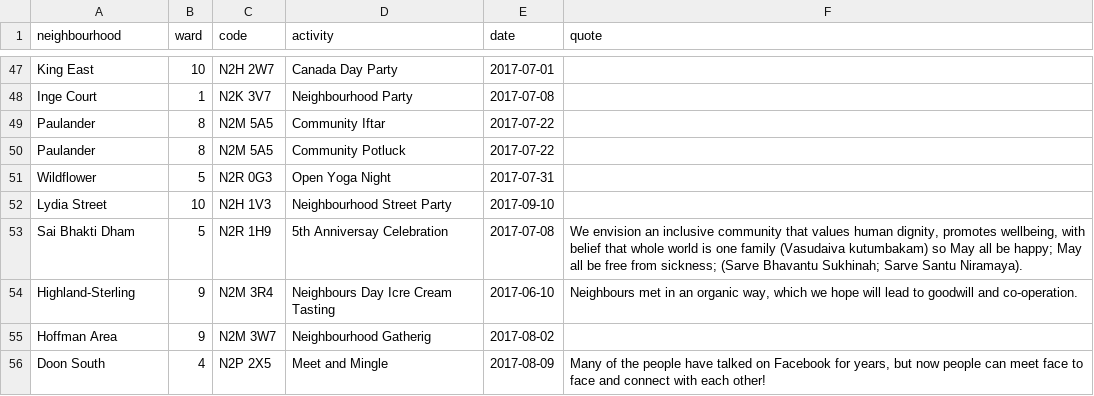
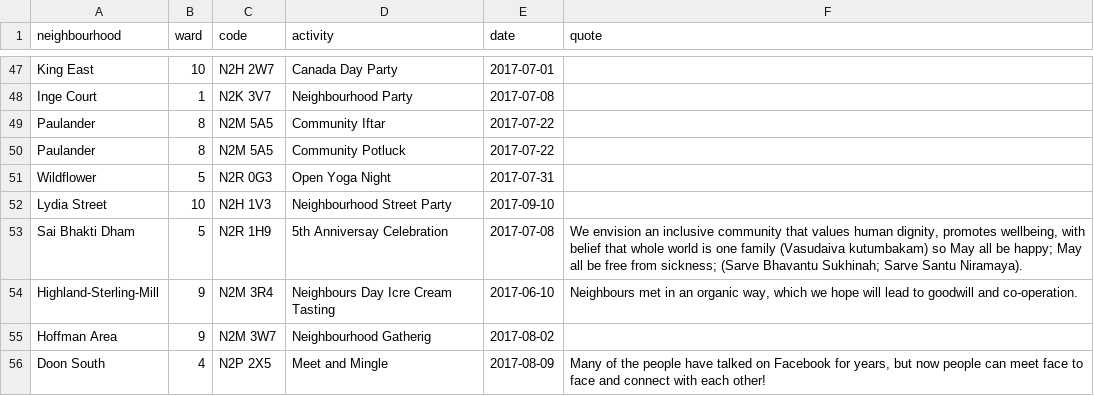
Before and after one commit to info-waterloo-region/festival-of-neighbourhoods, a CSV file: _data/registered-activities.csv, drawn as a sheet; only a part is shown, gaps mark what is left out; the diff covers the shown part only.

Commit message:
New codes, activities

```diff
--- a/_data/registered-activities.csv
+++ b/_data/registered-activities.csv
@@ -53,3 +53,3 @@
 "Sai Bhakti Dham",5,"N2R 1H9","5th Anniversay Celebration","2017-07-08","We envision an inclusive community that values human dignity, promotes wellbeing, with  belief that whole world is one family (Vasudaiva kutumbakam) so May all be happy; May all be free from sickness; (Sarve Bhavantu Sukhinah; Sarve Santu Niramaya)."
-"Highland-Sterling",9,"N2M 3R4","Neighbours Day Icre Cream Tasting","2017-06-10","Neighbours met in an organic way, which we hope will lead to goodwill and co-operation."
+"Highland-Sterling-Mill",9,"N2M 3R4","Neighbours Day Icre Cream Tasting","2017-06-10","Neighbours met in an organic way, which we hope will lead to goodwill and co-operation."
 "Hoffman Area",9,"N2M 3W7","Neighbourhood Gatherig","2017-08-02",""
```
Also changed, not shown: 28 added rows elsewhere in this file, _data/codes.csv, _data/unregistered-activities.csv.
